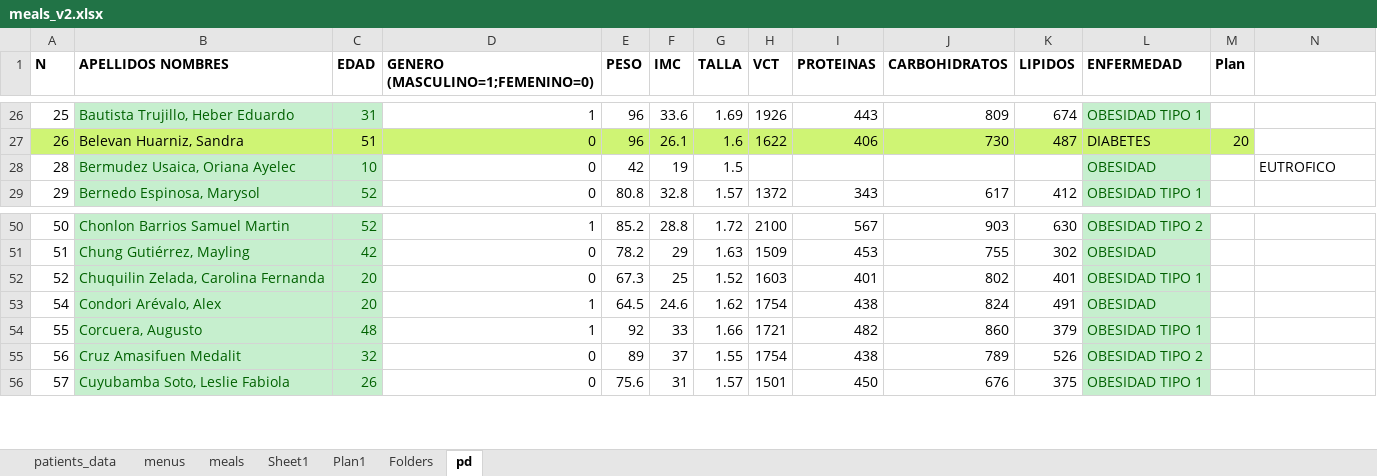
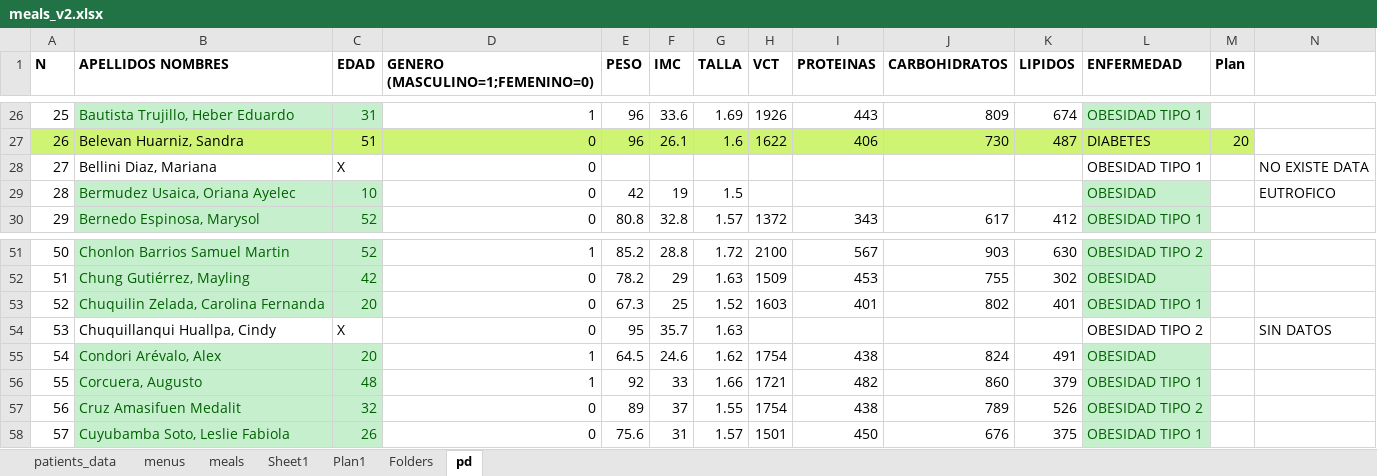
Before and after one commit to DAlembert721/diet_and_control, an Excel workbook: diets/utils/meals_v2.xlsx, sheet pd, drawn as a sheet; only a part is shown, gaps mark what is left out; values as stored, in another font and other column widths than the file's, no borders; the diff names each change by its address in the sheet, - before the commit and + after, or states it on an @@ line.

```diff
--- a/diets/utils/meals_v2.xlsx (sheet pd)
+++ b/diets/utils/meals_v2.xlsx (sheet pd)
+row 28: 27 | Bellini Diaz, Mariana | X | 0 |  |  |  |  |  |  |  | OBESIDAD TIPO 1 |  | NO EXISTE DATA
+row 54: 53 | Chuquillanqui Huallpa, Cindy | X | 0 | 95 | 35.7 | 1.63 |  |  |  |  | OBESIDAD TIPO 2 |  | SIN DATOS
```
Also changed, not shown: sheet meals, formulas that keep their value, diets/utils/meals.xlsx.
